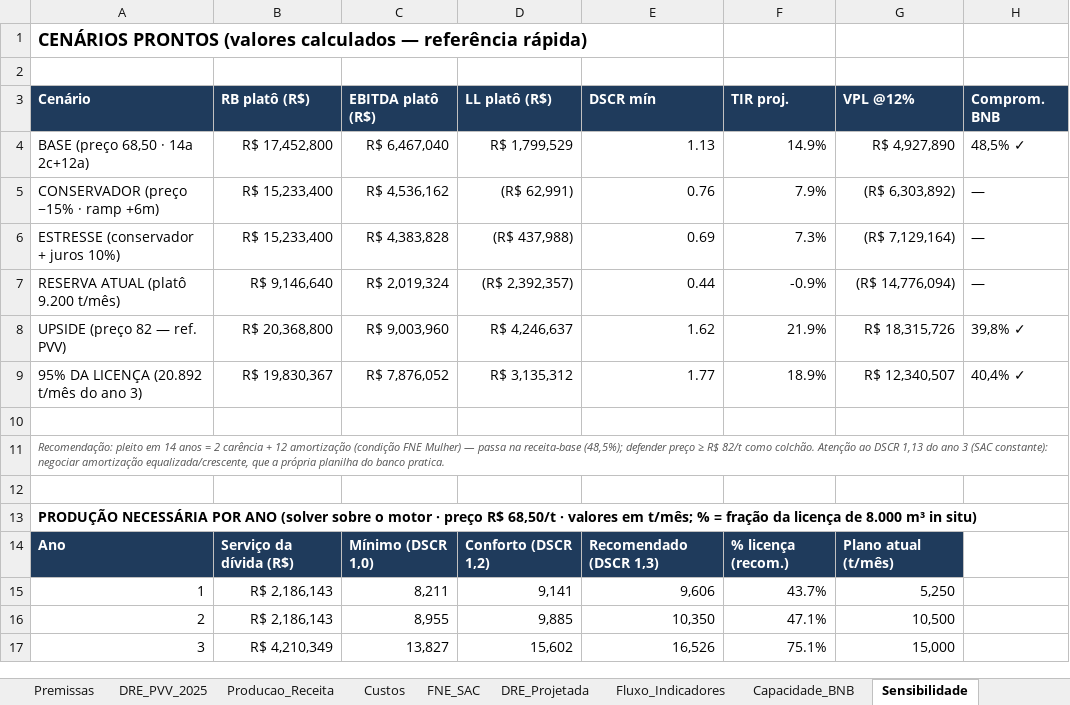
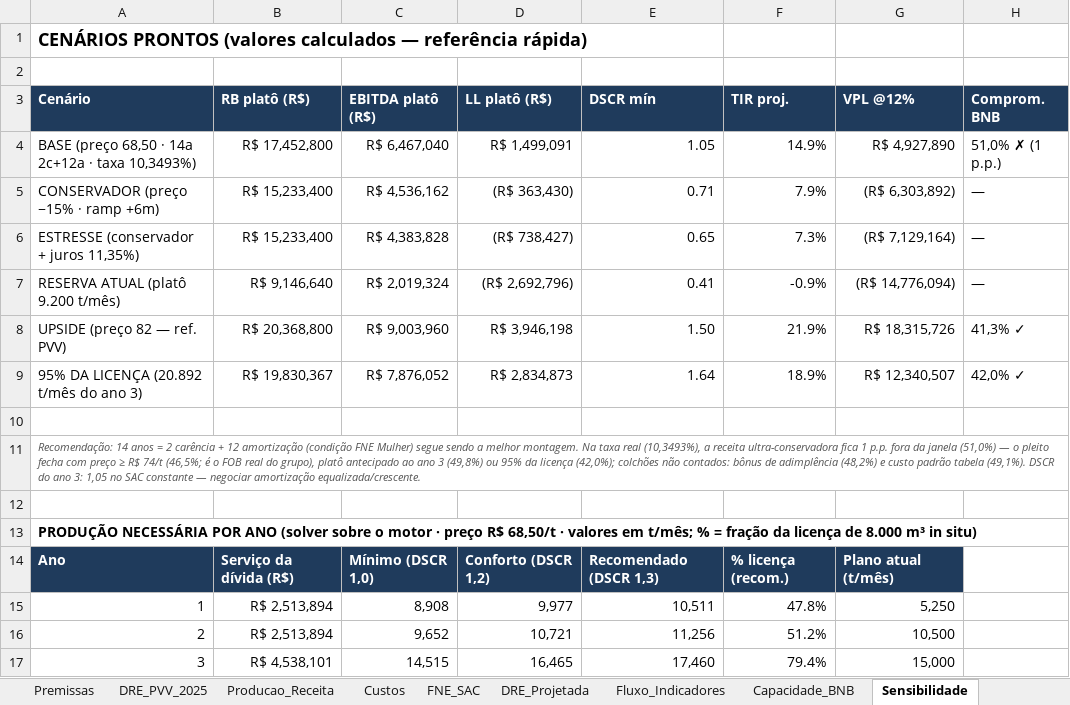
Before and after one commit to josebassetti-hub/Transcriptor, an Excel workbook: Viabilidade_CIPREM.xlsx, sheet Sensibilidade, drawn as a sheet; only a part is shown; values as stored, in another font and other column widths than the file's, no borders; the diff covers the shown part only; the diff names each change by its address in the sheet, - before the commit and + after, or states it on an @@ line.

```diff
--- a/Viabilidade_CIPREM.xlsx (sheet Sensibilidade)
+++ b/Viabilidade_CIPREM.xlsx (sheet Sensibilidade)
-A4 (Cenário): BASE (preço 68,50 · 14a 2c+12a)
+A4 (Cenário): BASE (preço 68,50 · 14a 2c+12a · taxa 10,3493%)
-D4 (LL platô (R$)): R$ 1,799,529
+D4 (LL platô (R$)): R$ 1,499,091
-E4 (DSCR mín): 1.13
+E4 (DSCR mín): 1.05
-H4 (Comprom. BNB): 48,5% ✓
+H4 (Comprom. BNB): 51,0% ✗ (1 p.p.)
-D5 (LL platô (R$)): (R$ 62,991)
+D5 (LL platô (R$)): (R$ 363,430)
-E5 (DSCR mín): 0.76
+E5 (DSCR mín): 0.71
-A6 (Cenário): ESTRESSE (conservador + juros 10%)
+A6 (Cenário): ESTRESSE (conservador + juros 11,35%)
-D6 (LL platô (R$)): (R$ 437,988)
+D6 (LL platô (R$)): (R$ 738,427)
-E6 (DSCR mín): 0.69
+E6 (DSCR mín): 0.65
-D7 (LL platô (R$)): (R$ 2,392,357)
+D7 (LL platô (R$)): (R$ 2,692,796)
-E7 (DSCR mín): 0.44
+E7 (DSCR mín): 0.41
-D8 (LL platô (R$)): R$ 4,246,637
+D8 (LL platô (R$)): R$ 3,946,198
-E8 (DSCR mín): 1.62
+E8 (DSCR mín): 1.50
-H8 (Comprom. BNB): 39,8% ✓
+H8 (Comprom. BNB): 41,3% ✓
-D9 (LL platô (R$)): R$ 3,135,312
+D9 (LL platô (R$)): R$ 2,834,873
-E9 (DSCR mín): 1.77
+E9 (DSCR mín): 1.64
-H9 (Comprom. BNB): 40,4% ✓
+H9 (Comprom. BNB): 42,0% ✓
-A11 (Cenário): Recomendação: pleito em 14 anos = 2 carência + 12 amortização (condição FNE Mulher) — passa na receita-base (48,5%); defender preço ≥ R$ 82/t como colchão. Atenção ao DSCR 1,13 do ano 3 (SAC constante): negociar amortização equalizada/crescente, que a própria planilha do banco pratica.
+A11 (Cenário): Recomendação: 14 anos = 2 carência + 12 amortização (condição FNE Mulher) segue sendo a melhor montagem. Na taxa real (10,3493%), a receita ultra-conservadora fica 1 p.p. fora da janela (51,0%) — o pleito fecha com preço ≥ R$ 74/t (46,5%; é o FOB real do grupo), platô antecipado ao ano 3 (49,8%) ou 95% da licença (42,0%); colchões não contados: bônus de adimplência (48,2%) e custo padrão tabela (49,1%). DSCR do ano 3: 1,05 no SAC constante — negociar amortização equalizada/crescente.
-B15:B16 (RB platô (R$)): R$ 2,186,143
+B15:B16 (RB platô (R$)): R$ 2,513,894
-C15 (EBITDA platô (R$)): 8,211
+C15 (EBITDA platô (R$)): 8,908
-D15 (LL platô (R$)): 9,141
+D15 (LL platô (R$)): 9,977
-E15 (DSCR mín): 9,606
+E15 (DSCR mín): 10,511
-F15 (TIR proj.): 43.7%
+F15 (TIR proj.): 47.8%
-C16 (EBITDA platô (R$)): 8,955
+C16 (EBITDA platô (R$)): 9,652
-D16 (LL platô (R$)): 9,885
+D16 (LL platô (R$)): 10,721
-E16 (DSCR mín): 10,350
+E16 (DSCR mín): 11,256
-F16 (TIR proj.): 47.1%
+F16 (TIR proj.): 51.2%
-B17 (RB platô (R$)): R$ 4,210,349
+B17 (RB platô (R$)): R$ 4,538,101
-C17 (EBITDA platô (R$)): 13,827
+C17 (EBITDA platô (R$)): 14,515
-D17 (LL platô (R$)): 15,602
+D17 (LL platô (R$)): 16,465
-E17 (DSCR mín): 16,526
+E17 (DSCR mín): 17,460
-F17 (TIR proj.): 75.1%
+F17 (TIR proj.): 79.4%
```
Also changed, not shown: 56 edited cells elsewhere in this sheet, sheet Capacidade_BNB, sheet Premissas, sheet LEIA-ME, 4 other files.
